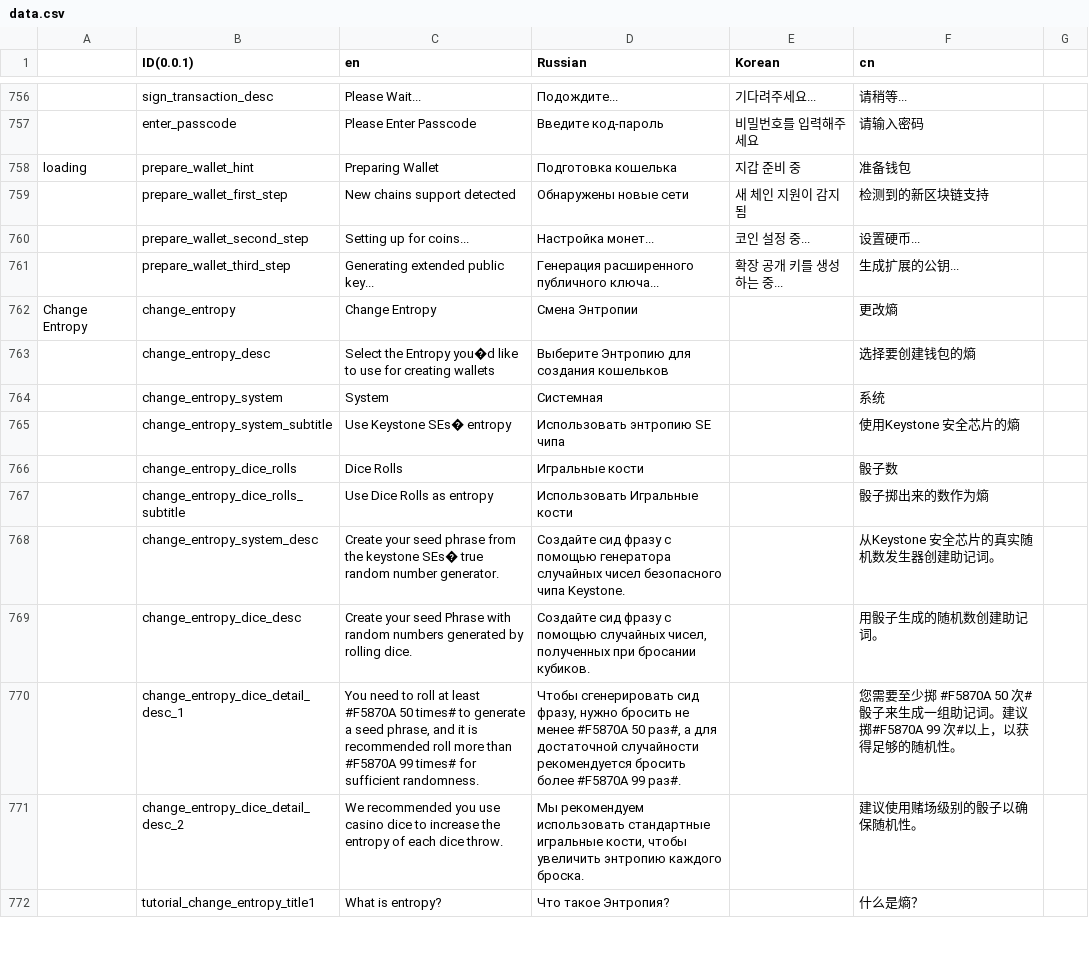
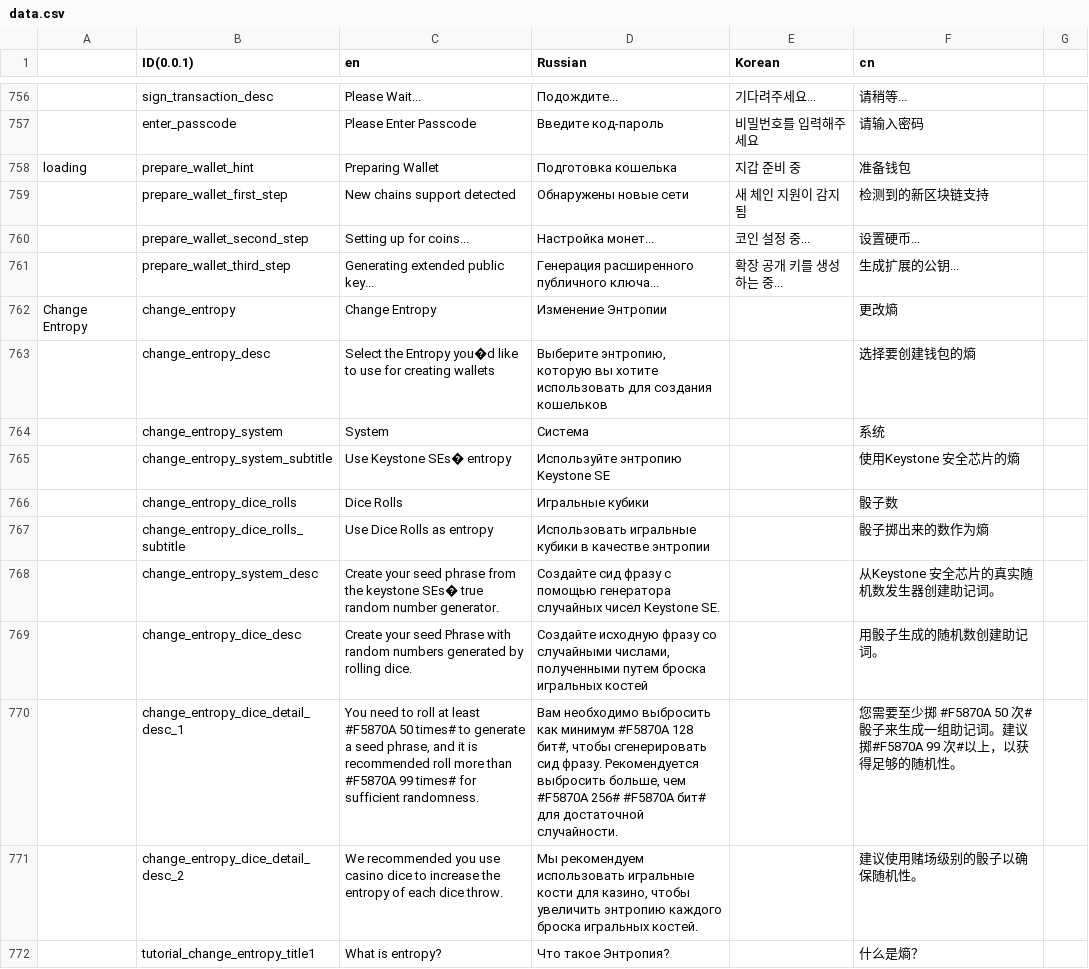
Before and after one commit to KeystoneHQ/keystone3-firmware, a CSV file: src/ui/lv_i18n/data.csv, drawn as a sheet; only a part is shown, gaps mark what is left out; the diff covers the shown part only.

Commit message:
update data.csv

```diff
--- a/src/ui/lv_i18n/data.csv
+++ b/src/ui/lv_i18n/data.csv
@@ -839,12 +839,12 @@ loading,prepare_wallet_hint,Preparing Wallet,Подготовка кошельк
 ,prepare_wallet_third_step,Generating extended public key...,Генерация расширенного публичного ключа...,확장 공개 키를 생성하는 중...,生成扩展的公钥...,,
-Change Entropy,change_entropy,Change Entropy,Смена Энтропии,,更改熵,,
-,change_entropy_desc,Select the Entropy you�d like to use for creating wallets,Выберите Энтропию для создания кошельков,,选择要创建钱包的熵,,
-,change_entropy_system,System,Системная,,系统,,
-,change_entropy_system_subtitle,Use Keystone SEs� entropy,Использовать энтропию SE чипа,,使用Keystone 安全芯片的熵,,
-,change_entropy_dice_rolls,Dice Rolls,Игральные кости,,骰子数,,
-,change_entropy_dice_rolls_subtitle,Use Dice Rolls as entropy,Использовать Игральные кости,,骰子掷出来的数作为熵,,
-,change_entropy_system_desc,Create your seed phrase from the keystone SEs� true random number generator.,Создайте сид фразу с помощью генератора случайных чисел безопасного чипа Keystone.,,从Keystone 安全芯片的真实随机数发生器创建助记词。,,
-,change_entropy_dice_desc,Create your seed Phrase with random numbers generated by rolling dice.,"Создайте сид фразу с помощью случайных чисел, полученных при бросании кубиков.",,用骰子生成的随机数创建助记词。,,
-,change_entropy_dice_detail_desc_1,"You need to roll at least #F5870A 50 times# to generate a seed phrase, and it is recommended roll more than #F5870A 99 times# for sufficient randomness.","Чтобы сгенерировать сид фразу, нужно бросить не менее #F5870A 50 раз#, а для достаточной случайности рекомендуется бросить более #F5870A 99 раз#.",,您需要至少掷 #F5870A 50 次# 骰子来生成一组助记词。建议掷#F5870A 99 次#以上，以获得足够的随机性。,,
-,change_entropy_dice_detail_desc_2,We recommended you use casino dice to increase the entropy of each dice throw.,"Мы рекомендуем использовать стандартные игральные кости, чтобы увеличить энтропию каждого броска.",,建议使用赌场级别的骰子以确保随机性。,,
+Change Entropy,change_entropy,Change Entropy,Изменение Энтропии,,更改熵,,
+,change_entropy_desc,Select the Entropy you�d like to use for creating wallets,"Выберите энтропию, которую вы хотите использовать для создания кошельков",,选择要创建钱包的熵,,
+,change_entropy_system,System,Система,,系统,,
+,change_entropy_system_subtitle,Use Keystone SEs� entropy,Используйте энтропию Keystone SE,,使用Keystone 安全芯片的熵,,
+,change_entropy_dice_rolls,Dice Rolls,Игральные кубики,,骰子数,,
+,change_entropy_dice_rolls_subtitle,Use Dice Rolls as entropy,Использовать игральные кубики в качестве энтропии,,骰子掷出来的数作为熵,,
+,change_entropy_system_desc,Create your seed phrase from the keystone SEs� true random number generator.,Создайте сид фразу с помощью генератора случайных чисел Keystone SE.,,从Keystone 安全芯片的真实随机数发生器创建助记词。,,
+,change_entropy_dice_desc,Create your seed Phrase with random numbers generated by rolling dice.,"Создайте исходную фразу со случайными числами, полученными путем броска игральных костей",,用骰子生成的随机数创建助记词。,,
+,change_entropy_dice_detail_desc_1,"You need to roll at least #F5870A 50 times# to generate a seed phrase, and it is recommended roll more than #F5870A 99 times# for sufficient randomness.","Вам необходимо выбросить как минимум #F5870A 128 бит#, чтобы сгенерировать сид фразу. Рекомендуется выбросить больше, чем #F5870A 256# #F5870A бит# для достаточной случайности.",,您需要至少掷 #F5870A 50 次# 骰子来生成一组助记词。建议掷#F5870A 99 次#以上，以获得足够的随机性。,,
+,change_entropy_dice_detail_desc_2,We recommended you use casino dice to increase the entropy of each dice throw.,"Мы рекомендуем использовать игральные кости для казино, чтобы увеличить энтропию каждого броска игральных костей.",,建议使用赌场级别的骰子以确保随机性。,,
 ,tutorial_change_entropy_title1,What is entropy?,Что такое Энтропия?,,什么是熵？,,
```
Also changed, not shown: 79 edited cells elsewhere in this file, 1 other file.
